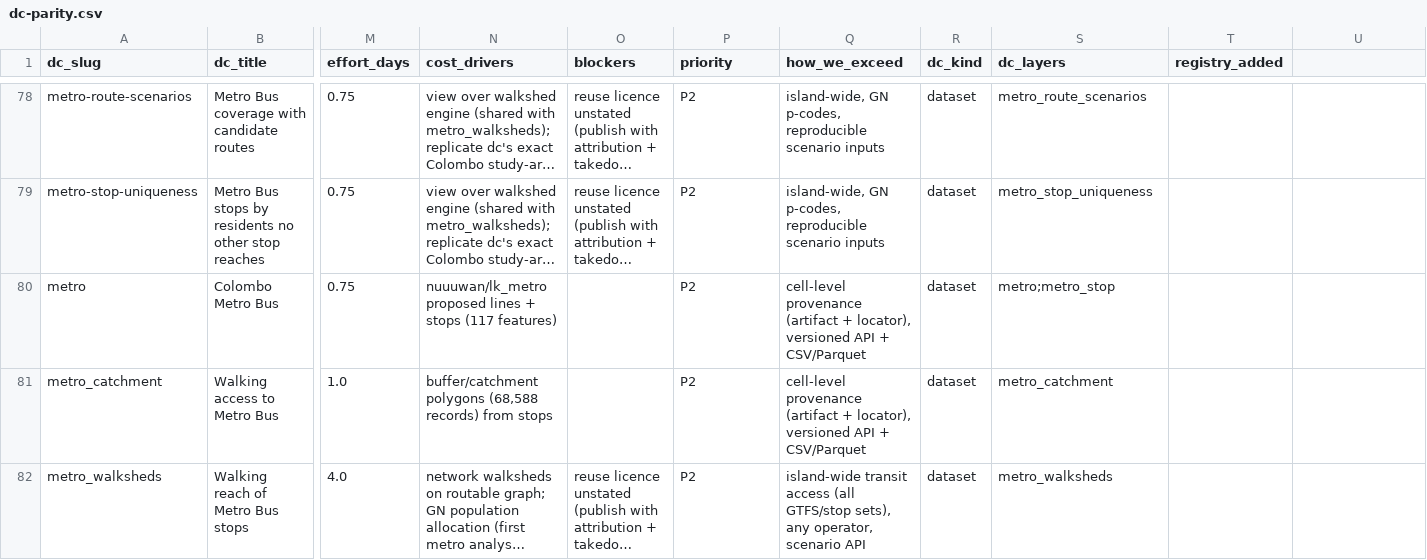
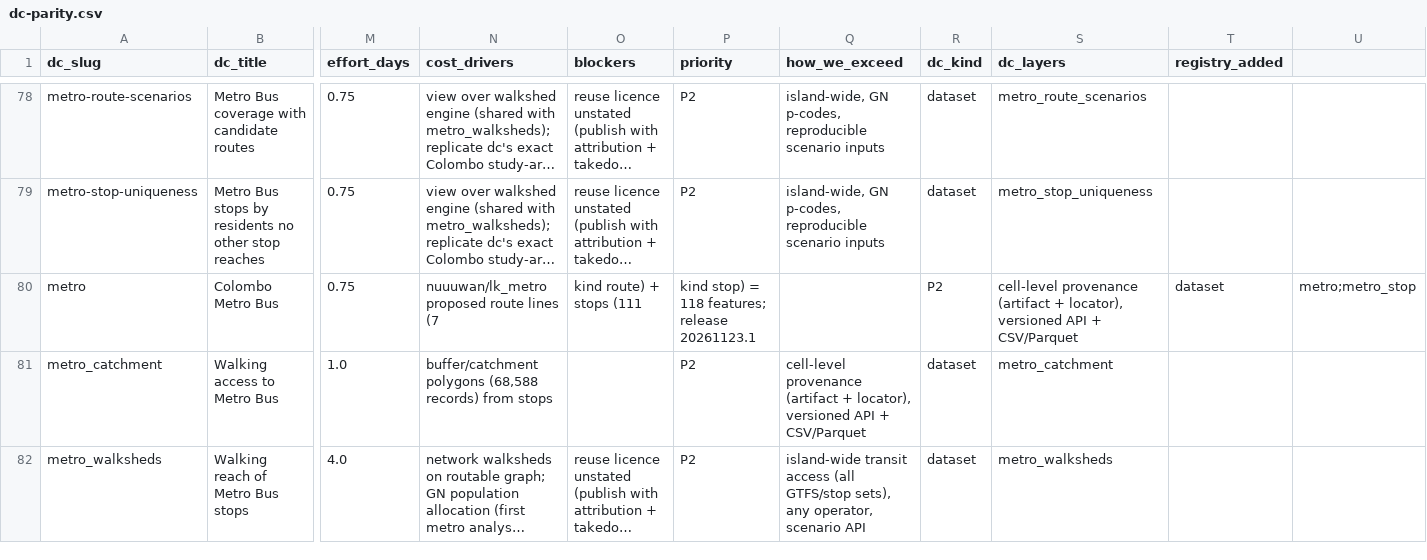
Before and after one commit to prabhavalabs/lanka-data-layer, a CSV file: docs/data/dc-parity.csv, drawn as a sheet; only a part is shown, gaps mark what is left out; long unchanged cells end in …; the diff names each change by its address in the sheet, - before the commit and + after, or states it on an @@ line.

Commit message:
feat(ingest): Metro Bus route lines, Colombo bus network and Lanka Metro GTFS
feature.line builds one LineString per row from an ordered list of vertex
rows (by key into a points table, or by their own coordinates), with
distinct, a JSON explode option, per-file zip members and kind-scoped
row_count checks; the connector and dataset schemas follow.

lk-metro-proposed-lines now carries the 7 proposed routes as lines next to
its 111 stops. New connectors load nuuuwan/cmb_bus_network (8 routes, 78
places; class B, so in review) and the Lanka Metro Transit GTFS feed from
the Mobility Database mirror (14 route shapes, 220 stops).

```diff
--- a/docs/data/dc-parity.csv
+++ b/docs/data/dc-parity.csv
-N80 (cost_drivers): nuuuwan/lk_metro proposed lines + stops (117 features)
+N80 (cost_drivers): nuuuwan/lk_metro proposed route lines (7
-O80 (blockers): (empty)
+O80 (blockers): kind route) + stops (111
-P80 (priority): P2
+P80 (priority): kind stop) = 118 features; release 20261123.1
-Q80 (how_we_exceed): cell-level provenance (artifact + locator), versioned API + CSV/Parquet
+Q80 (how_we_exceed): (empty)
-R80 (dc_kind): dataset
+R80 (dc_kind): P2
-S80 (dc_layers): metro;metro_stop
+S80 (dc_layers): cell-level provenance (artifact + locator), versioned API + CSV/Parquet
-T80 (registry_added): (empty)
+T80 (registry_added): dataset
-U80: (empty)
+U80: metro;metro_stop
```
Also changed, not shown: 15 other files.
